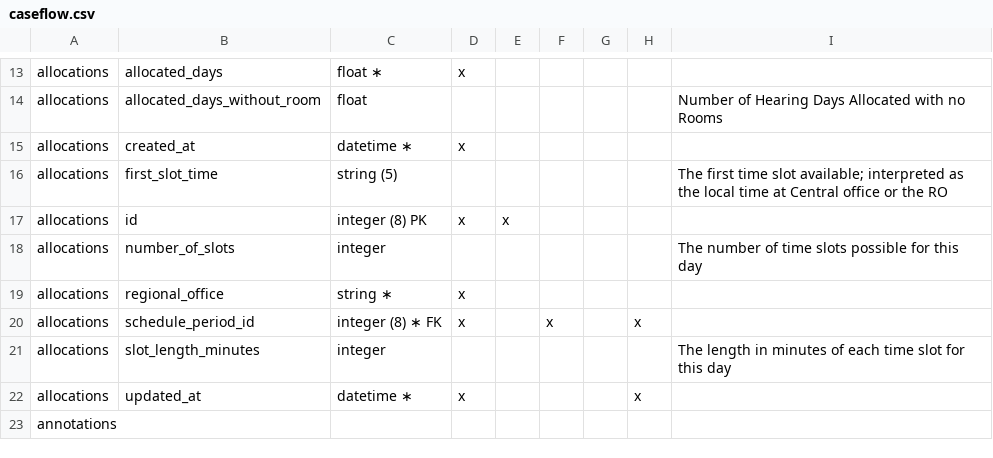
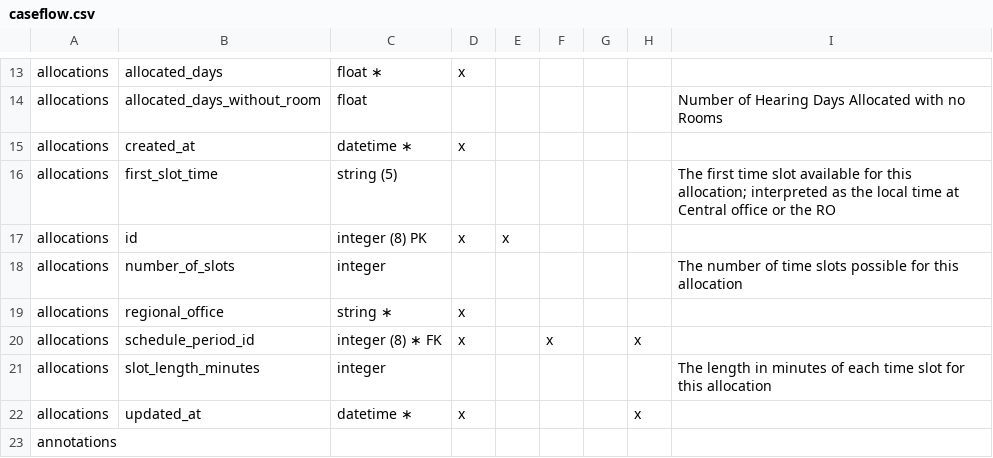
Before and after one commit to department-of-veterans-affairs/caseflow, a CSV file: docs/schema/caseflow.csv, drawn as a sheet; only a part is shown, gaps mark what is left out.

Commit message:
Reworded the comments for the new columns

```diff
--- a/docs/schema/caseflow.csv
+++ b/docs/schema/caseflow.csv
@@ -15,8 +15,8 @@ allocations,allocated_days_without_room,float,,,,,,Number of Hearing Days Alloca
 allocations,created_at,datetime ∗,x,,,,,
-allocations,first_slot_time,string (5),,,,,,The first time slot available; interpreted as the local time at Central office or the RO
+allocations,first_slot_time,string (5),,,,,,The first time slot available for this allocation; interpreted as the local time at Central office or the RO
 allocations,id,integer (8) PK,x,x,,,,
-allocations,number_of_slots,integer,,,,,,The number of time slots possible for this day
+allocations,number_of_slots,integer,,,,,,The number of time slots possible for this allocation
 allocations,regional_office,string ∗,x,,,,,
 allocations,schedule_period_id,integer (8) ∗ FK,x,,x,,x,
-allocations,slot_length_minutes,integer,,,,,,The length in minutes of each time slot for this day
+allocations,slot_length_minutes,integer,,,,,,The length in minutes of each time slot for this allocation
 allocations,updated_at,datetime ∗,x,,,,x,
```
Also changed, not shown: 2 other files.
